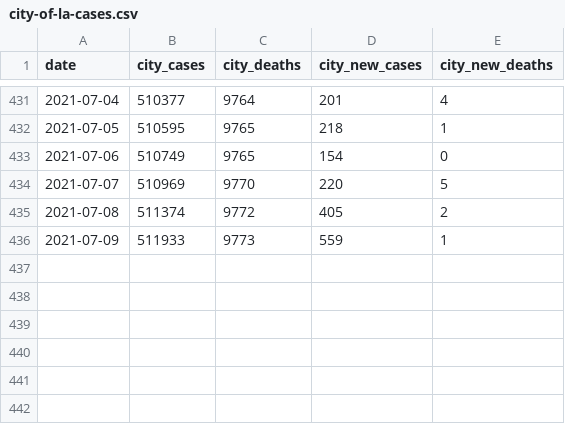
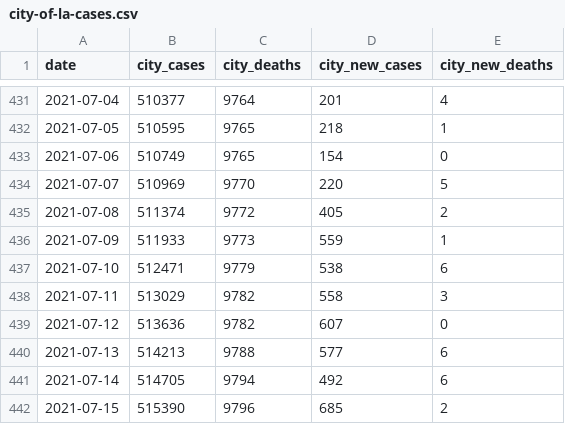
Before and after one commit to CityOfLosAngeles/covid19-indicators, a CSV file: data/city-of-la-cases.csv, drawn as a sheet; only a part is shown, gaps mark what is left out.

Commit message:
Update city-of-la-cases.csv

```diff
--- a/data/city-of-la-cases.csv
+++ b/data/city-of-la-cases.csv
@@ -436 +436,7 @@ date,city_cases,city_deaths,city_new_cases,city_new_deaths
 2021-07-09,511933,9773,559,1
+2021-07-10,512471,9779,538,6
+2021-07-11,513029,9782,558,3
+2021-07-12,513636,9782,607,0
+2021-07-13,514213,9788,577,6
+2021-07-14,514705,9794,492,6
+2021-07-15,515390,9796,685,2
```
